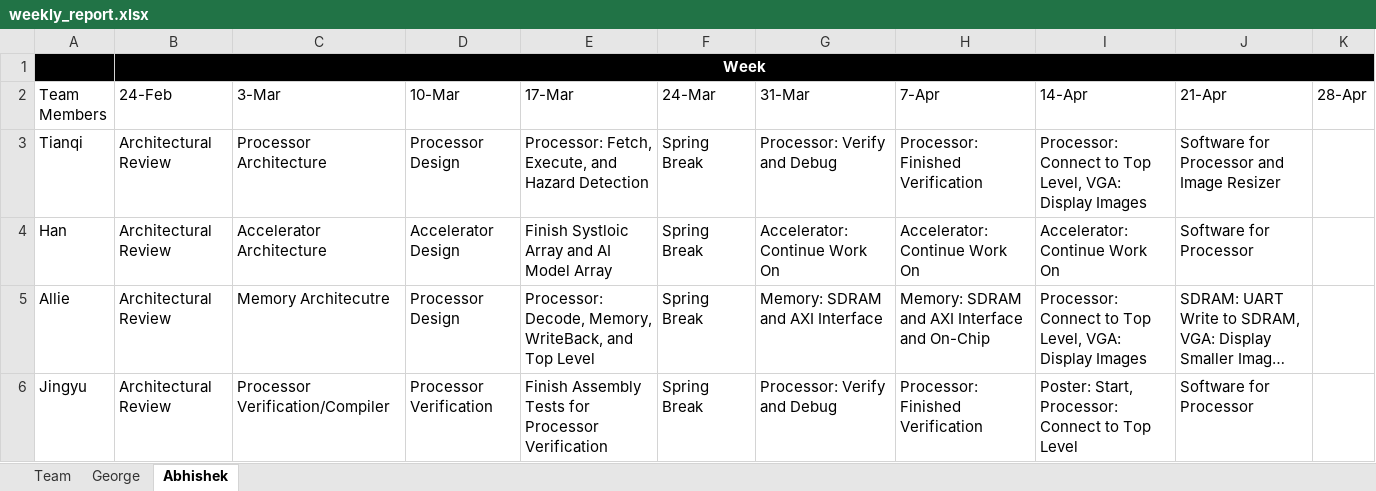
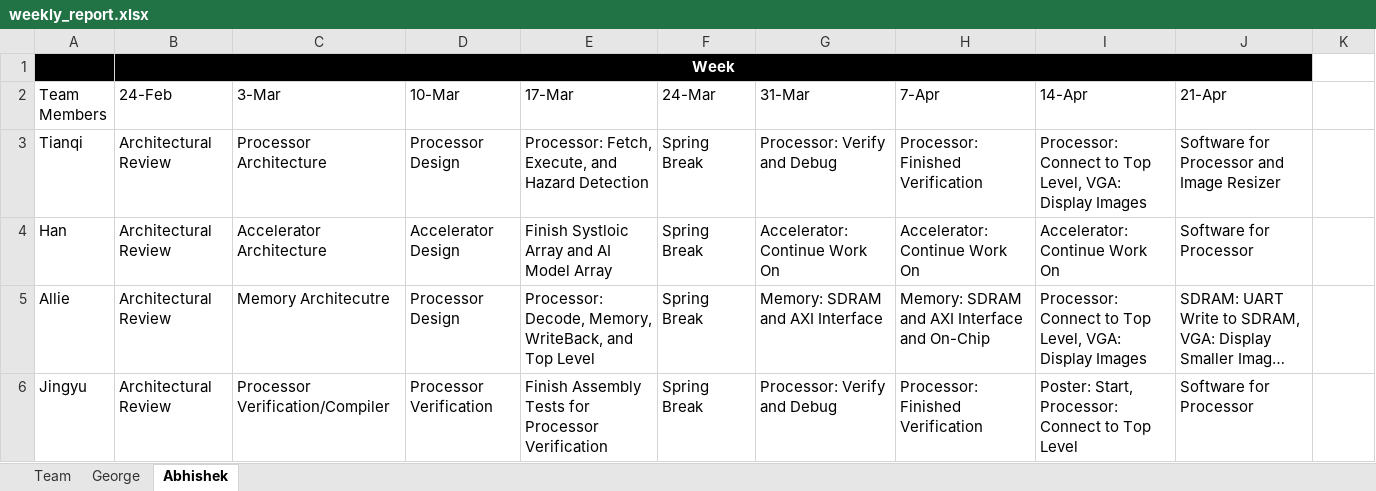
Before and after one commit to AllieBacholl/face-filter-website, an Excel workbook: report/weekly_report.xlsx, sheet Abhishek, drawn as a sheet; long unchanged cells end in …; values as stored, in another font and other column widths than the file's, no borders; table styles not drawn; the diff names each change by its address in the sheet, - before the commit and + after, or states it on an @@ line.

Commit message:
Adds final report

```diff
--- a/report/weekly_report.xlsx (sheet Abhishek)
+++ b/report/weekly_report.xlsx (sheet Abhishek)
-B1:K1 merged
+B1:J1 merged
-K1 fill: #000000
+K1 fill: none
-K2: 28-Apr
+K2: (empty)
```
Also changed, not shown: 2 other files.
